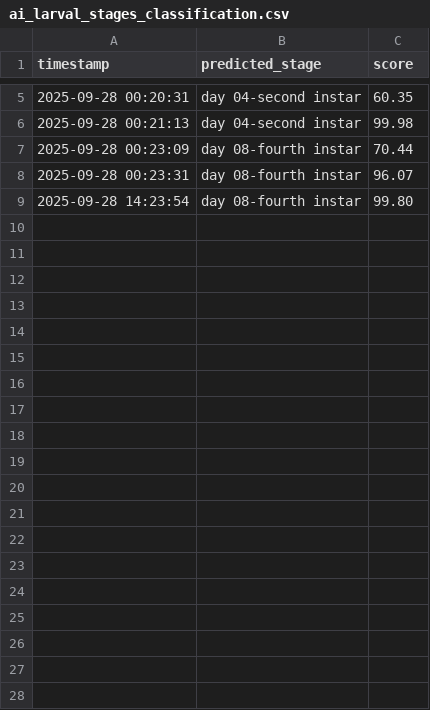
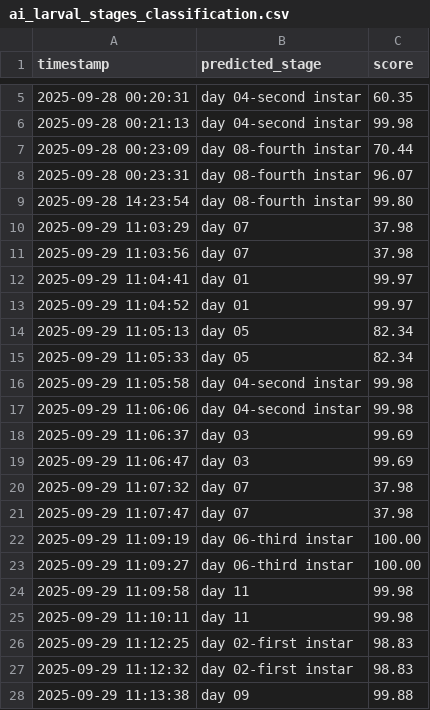
Before and after one commit to winjher/Butterfly-App-AI-Breeding-Management, a CSV file: ai_larval_stages_classification.csv, drawn as a sheet; only a part is shown, gaps mark what is left out; the diff covers the shown part only.

```diff
--- a/ai_larval_stages_classification.csv
+++ b/ai_larval_stages_classification.csv
@@ -9 +9,20 @@ timestamp,predicted_stage,score
 2025-09-28 14:23:54,day 08-fourth instar,99.80
+2025-09-29 11:03:29,day 07,37.98
+2025-09-29 11:03:56,day 07,37.98
+2025-09-29 11:04:41,day 01,99.97
+2025-09-29 11:04:52,day 01,99.97
+2025-09-29 11:05:13,day 05,82.34
+2025-09-29 11:05:33,day 05,82.34
+2025-09-29 11:05:58,day 04-second instar,99.98
+2025-09-29 11:06:06,day 04-second instar,99.98
+2025-09-29 11:06:37,day 03,99.69
+2025-09-29 11:06:47,day 03,99.69
+2025-09-29 11:07:32,day 07,37.98
+2025-09-29 11:07:47,day 07,37.98
+2025-09-29 11:09:19,day 06-third instar,100.00
+2025-09-29 11:09:27,day 06-third instar,100.00
+2025-09-29 11:09:58,day 11,99.98
+2025-09-29 11:10:11,day 11,99.98
+2025-09-29 11:12:25,day 02-first instar,98.83
+2025-09-29 11:12:32,day 02-first instar,98.83
+2025-09-29 11:13:38,day 09,99.88
```
Also changed, not shown: 10 added rows elsewhere in this file, ai_classifications.csv, 8 other files.
